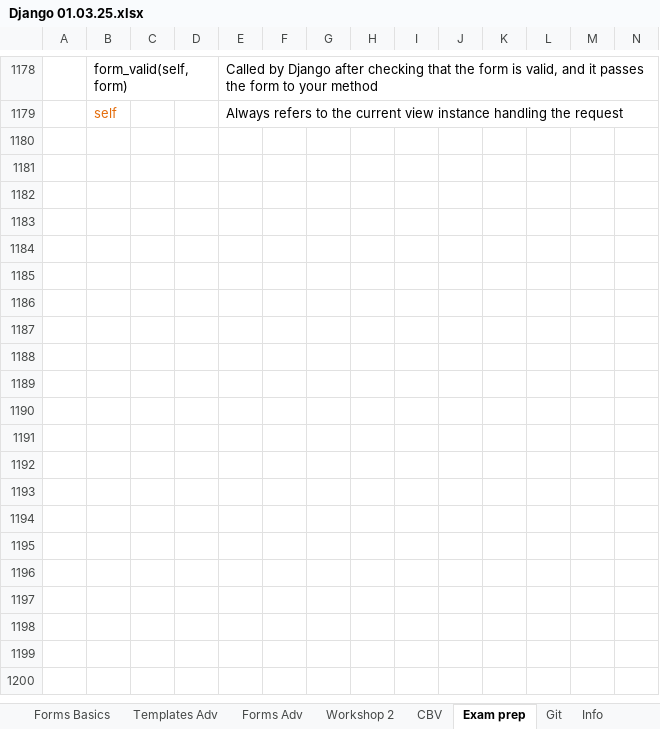
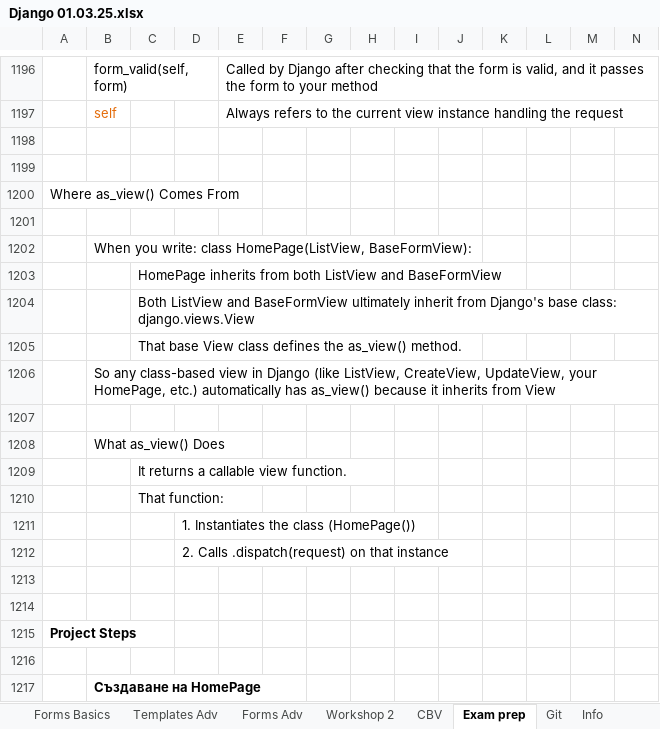
Before and after one commit to Vasil-S-Vasilev/git_test, an Excel workbook: Django 01.03.25.xlsx, sheet Exam prep, drawn as a sheet; only a part is shown, gaps mark what is left out; values as stored, in another font and other column widths than the file's, no borders; charts and pictures not drawn; rows hold the shown columns only; the diff covers the shown part only; the diff names each change by its address in the sheet, - before the commit and + after, or states it on an @@ line.

Commit message:
07.07 work

```diff
--- a/Django 01.03.25.xlsx (sheet Exam prep)
+++ b/Django 01.03.25.xlsx (sheet Exam prep)
+row 1198: (empty)
+row 1199: (empty)
+row 1200: Where as_view() Comes From
+row 1201: (empty)
+row 1202:  | When you write: class HomePage(ListView, BaseFormView):
+row 1203:  |  | HomePage inherits from both ListView and BaseFormView
+row 1204:  |  | Both ListView and BaseFormView ultimately inherit from Django's base class: django.views.View
+row 1205:  |  | That base View class defines the as_view() method.
+row 1206:  | So any class-based view in Django (like ListView, CreateView, UpdateView, your HomePage, etc.) automatically has as_view() because it inherits from View
+row 1207: (empty)
+row 1208:  | What as_view() Does
+row 1209:  |  | It returns a callable view function.
+row 1210:  |  | That function:
+row 1211:  |  |  | 1. Instantiates the class (HomePage())
+row 1212:  |  |  | 2. Calls .dispatch(request) on that instance
+row 1213: (empty)
+row 1214: (empty)
+row 1215: Project Steps
+row 1216: (empty)
+row 1217:  | Създаване на HomePage
```
Also changed, not shown: 56 added rows and 9 edited cells elsewhere in this sheet, charts or pictures.
